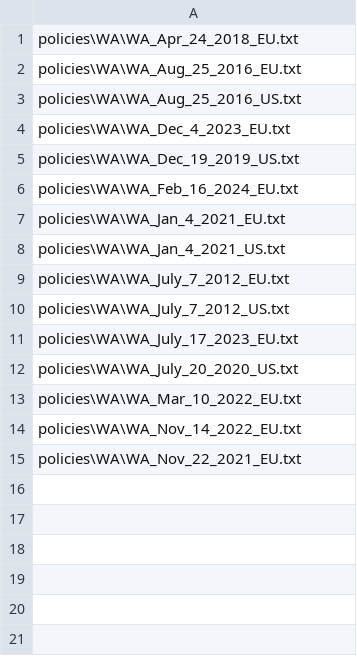
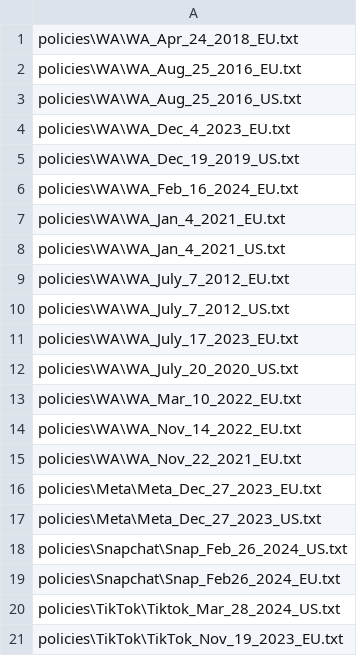
Before and after one commit to ajak2k/S24-data-privacy, a CSV file: Readability/policy_names.csv (was policy_names.csv), drawn as a sheet.

Commit message:
reorg files;completed policy collection and result genetation for readability

```diff
--- a/policy_names.csv
+++ b/Readability/policy_names.csv
@@ -15 +15,7 @@ policies\WA\WA_Nov_14_2022_EU.txt
 policies\WA\WA_Nov_22_2021_EU.txt
+policies\Meta\Meta_Dec_27_2023_EU.txt
+policies\Meta\Meta_Dec_27_2023_US.txt
+policies\Snapchat\Snap_Feb_26_2024_US.txt
+policies\Snapchat\Snap_Feb26_2024_EU.txt
+policies\TikTok\Tiktok_Mar_28_2024_US.txt
+policies\TikTok\TikTok_Nov_19_2023_EU.txt
```
Also changed, not shown: 29 other files.
